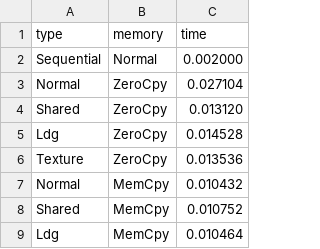
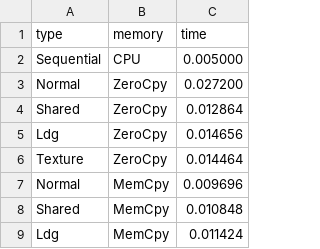
Before and after one commit to ArthurZucker/AdvancedHighPerformanceComputing, a CSV file: results/results1.csv, drawn as a sheet.

```diff
--- a/results/results1.csv
+++ b/results/results1.csv
@@ -1,9 +1,9 @@
 type,memory,time
-Sequential,Normal,0.002000
-Normal,ZeroCpy,0.027104
-Shared,ZeroCpy,0.013120
-Ldg,ZeroCpy,0.014528
-Texture,ZeroCpy,0.013536
-Normal,MemCpy,0.010432
-Shared,MemCpy,0.010752
-Ldg,MemCpy,0.010464
+Sequential,CPU,0.005000
+Normal,ZeroCpy,0.027200
+Shared,ZeroCpy,0.012864
+Ldg,ZeroCpy,0.014656
+Texture,ZeroCpy,0.014464
+Normal,MemCpy,0.009696
+Shared,MemCpy,0.010848
+Ldg,MemCpy,0.011424
```
Also changed, not shown: 1 other file.
